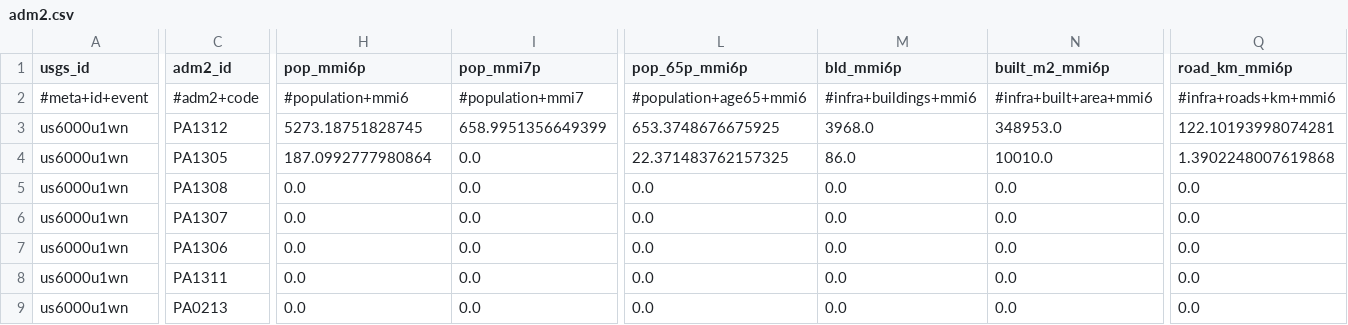
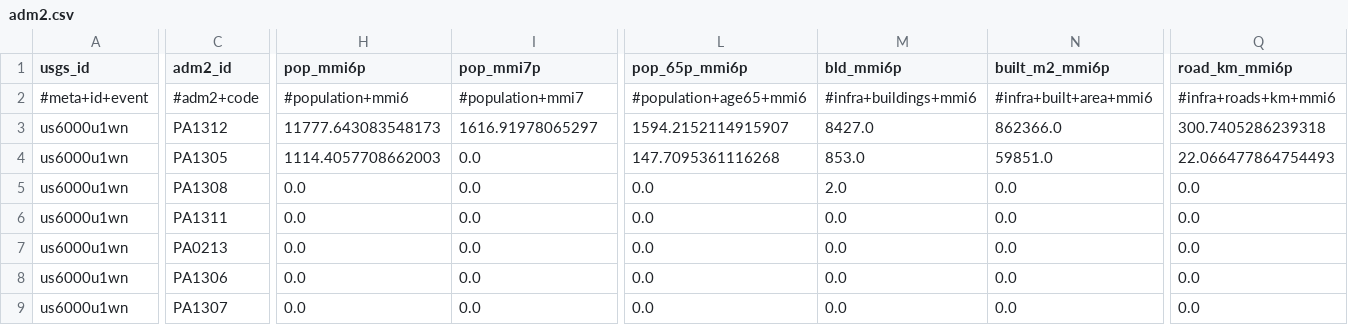
Before and after one commit to sforero77/CENTINELA, a CSV file: reports/us6000u1wn/adm2.csv, drawn as a sheet; only a part is shown, gaps mark what is left out; the diff covers the shown part only; the diff names each change by its address in the sheet, - before the commit and + after, or states it on an @@ line.

```diff
--- a/reports/us6000u1wn/adm2.csv
+++ b/reports/us6000u1wn/adm2.csv
-H3 (pop_mmi6p): 5273.18751828745
+H3 (pop_mmi6p): 11777.643083548173
-I3 (pop_mmi7p): 658.9951356649399
+I3 (pop_mmi7p): 1616.91978065297
-L3 (pop_65p_mmi6p): 653.3748676675925
+L3 (pop_65p_mmi6p): 1594.2152114915907
-M3 (bld_mmi6p): 3968.0
+M3 (bld_mmi6p): 8427.0
-N3 (built_m2_mmi6p): 348953.0
+N3 (built_m2_mmi6p): 862366.0
-Q3 (road_km_mmi6p): 122.10193998074281
+Q3 (road_km_mmi6p): 300.7405286239318
-H4 (pop_mmi6p): 187.0992777980864
+H4 (pop_mmi6p): 1114.4057708662003
-L4 (pop_65p_mmi6p): 22.371483762157325
+L4 (pop_65p_mmi6p): 147.7095361116268
-M4 (bld_mmi6p): 86.0
+M4 (bld_mmi6p): 853.0
-N4 (built_m2_mmi6p): 10010.0
+N4 (built_m2_mmi6p): 59851.0
-Q4 (road_km_mmi6p): 1.3902248007619868
+Q4 (road_km_mmi6p): 22.066477864754493
-M5 (bld_mmi6p): 0.0
+M5 (bld_mmi6p): 2.0
@@ row 7 moved to row 8: us6000u1wn @@
@@ row 6 moved to row 9: us6000u1wn @@
```
Also changed, not shown: 9 edited cells elsewhere in this file, reports/pt26325050/adm2.csv, 55 other files.
